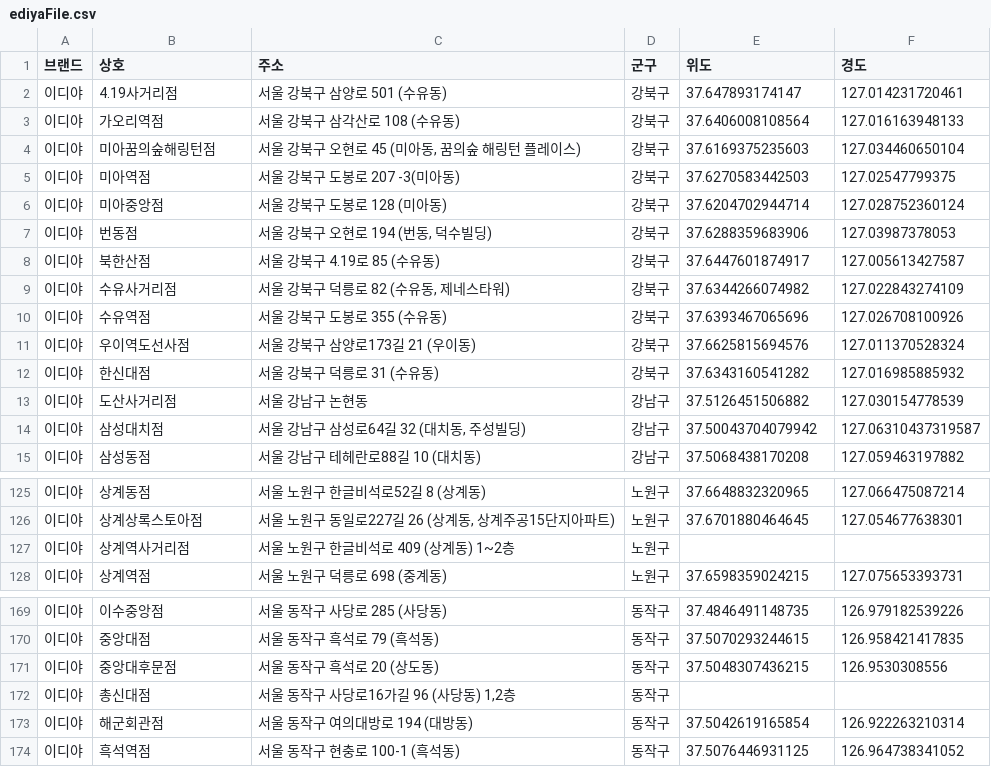
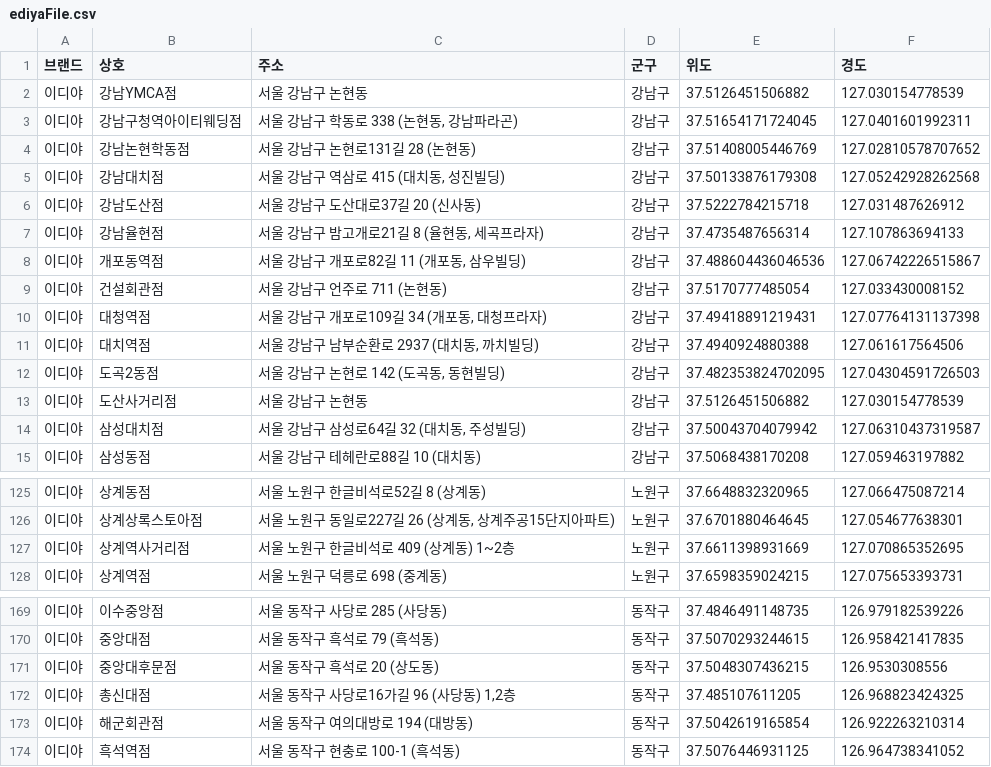
Before and after one commit to bluebull1015/MyPython, a CSV file: ch02crawling/ediyaFile.csv, drawn as a sheet; only a part is shown, gaps mark what is left out.

```diff
--- a/ch02crawling/ediyaFile.csv
+++ b/ch02crawling/ediyaFile.csv
@@ -1,13 +1,13 @@
 브랜드,상호,주소,군구,위도,경도
-이디야,4.19사거리점,서울 강북구 삼양로 501 (수유동),강북구,37.647893174147,127.014231720461
-이디야,가오리역점,서울 강북구 삼각산로 108 (수유동),강북구,37.6406008108564,127.016163948133
-이디야,미아꿈의숲해링턴점,"서울 강북구 오현로 45 (미아동, 꿈의숲 해링턴 플레이스)",강북구,37.6169375235603,127.034460650104
-이디야,미아역점,서울 강북구 도봉로 207 -3(미아동),강북구,37.6270583442503,127.02547799375
-이디야,미아중앙점,서울 강북구 도봉로 128 (미아동),강북구,37.6204702944714,127.028752360124
-이디야,번동점,"서울 강북구 오현로 194 (번동, 덕수빌딩)",강북구,37.6288359683906,127.03987378053
-이디야,북한산점,서울 강북구 4.19로 85 (수유동),강북구,37.6447601874917,127.005613427587
-이디야,수유사거리점,"서울 강북구 덕릉로 82 (수유동, 제네스타워)",강북구,37.6344266074982,127.022843274109
-이디야,수유역점,서울 강북구 도봉로 355 (수유동),강북구,37.6393467065696,127.026708100926
-이디야,우이역도선사점,서울 강북구 삼양로173길 21 (우이동),강북구,37.6625815694576,127.011370528324
-이디야,한신대점,서울 강북구 덕릉로 31 (수유동),강북구,37.6343160541282,127.016985885932
+이디야,강남YMCA점,서울 강남구 논현동,강남구,37.5126451506882,127.030154778539
+이디야,강남구청역아이티웨딩점,"서울 강남구 학동로 338 (논현동, 강남파라곤)",강남구,37.51654171724045,127.0401601992311
+이디야,강남논현학동점,서울 강남구 논현로131길 28 (논현동),강남구,37.51408005446769,127.02810578707652
+이디야,강남대치점,"서울 강남구 역삼로 415 (대치동, 성진빌딩)",강남구,37.50133876179308,127.05242928262568
+이디야,강남도산점,서울 강남구 도산대로37길 20 (신사동),강남구,37.5222784215718,127.031487626912
+이디야,강남율현점,"서울 강남구 밤고개로21길 8 (율현동, 세곡프라자)",강남구,37.4735487656314,127.107863694133
+이디야,개포동역점,"서울 강남구 개포로82길 11 (개포동, 삼우빌딩)",강남구,37.488604436046536,127.06742226515867
+이디야,건설회관점,서울 강남구 언주로 711 (논현동),강남구,37.5170777485054,127.033430008152
+이디야,대청역점,"서울 강남구 개포로109길 34 (개포동, 대청프라자)",강남구,37.49418891219431,127.07764131137398
+이디야,대치역점,"서울 강남구 남부순환로 2937 (대치동, 까치빌딩)",강남구,37.4940924880388,127.061617564506
+이디야,도곡2동점,"서울 강남구 논현로 142 (도곡동, 동현빌딩)",강남구,37.482353824702095,127.04304591726503
 이디야,도산사거리점,서울 강남구 논현동,강남구,37.5126451506882,127.030154778539
@@ -126,3 +126,3 @@
 이디야,상계상록스토아점,"서울 노원구 동일로227길 26 (상계동, 상계주공15단지아파트)",노원구,37.6701880464645,127.054677638301
-이디야,상계역사거리점,서울 노원구 한글비석로 409 (상계동) 1~2층,노원구,,
+이디야,상계역사거리점,서울 노원구 한글비석로 409 (상계동) 1~2층,노원구,37.6611398931669,127.070865352695
 이디야,상계역점,서울 노원구 덕릉로 698 (중계동),노원구,37.6598359024215,127.075653393731
@@ -171,3 +171,3 @@
 이디야,중앙대후문점,서울 동작구 흑석로 20 (상도동),동작구,37.5048307436215,126.9530308556
-이디야,총신대점,"서울 동작구 사당로16가길 96 (사당동) 1,2층",동작구,,
+이디야,총신대점,"서울 동작구 사당로16가길 96 (사당동) 1,2층",동작구,37.485107611205,126.968823424325
 이디야,해군회관점,서울 동작구 여의대방로 194 (대방동),동작구,37.5042619165854,126.922263210314
```
Also changed, not shown: 39 other files.
